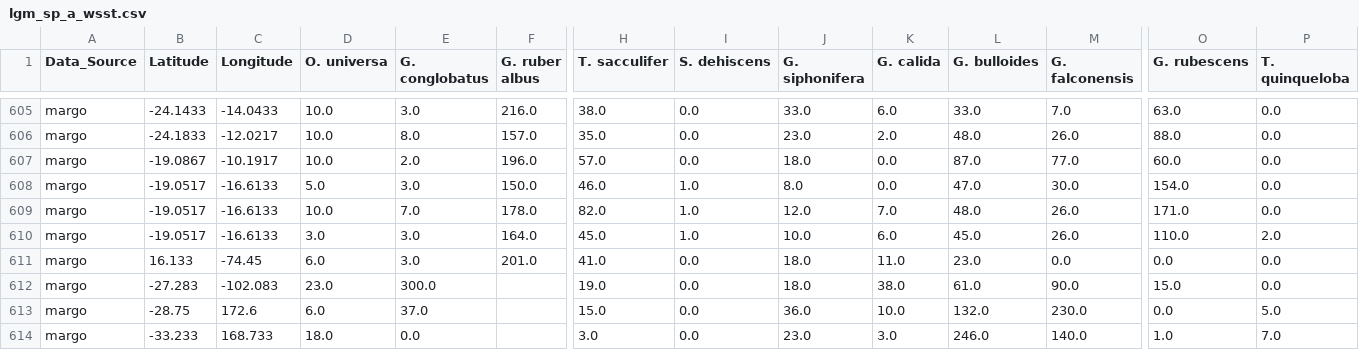
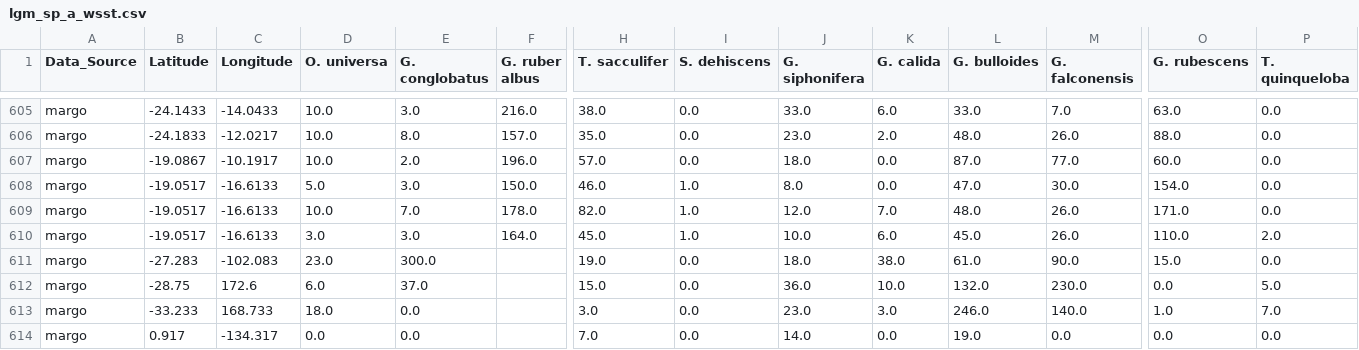
Before and after one commit to ruiying-ocean/foram_core, a CSV file: tidy/lgm_sp_a_wsst.csv, drawn as a sheet; only a part is shown, gaps mark what is left out; the shorter side is filled out with more unchanged rows; rows hold the shown columns only; the diff names each change by its address in the sheet, - before the commit and + after, or states it on an @@ line.

```diff
--- a/tidy/lgm_sp_a_wsst.csv
+++ b/tidy/lgm_sp_a_wsst.csv
-row 611: margo | 16.133 | -74.45 | 6.0 | 3.0 | 201.0 | 41.0 | 0.0 | 18.0 | 11.0 | 23.0 | 0.0 | 0.0 | 0.0
```
Also changed, not shown: fg/lgm_margo_fg_a.csv, tidy/lgm_fg_a_tidy.csv, 12 other files.
